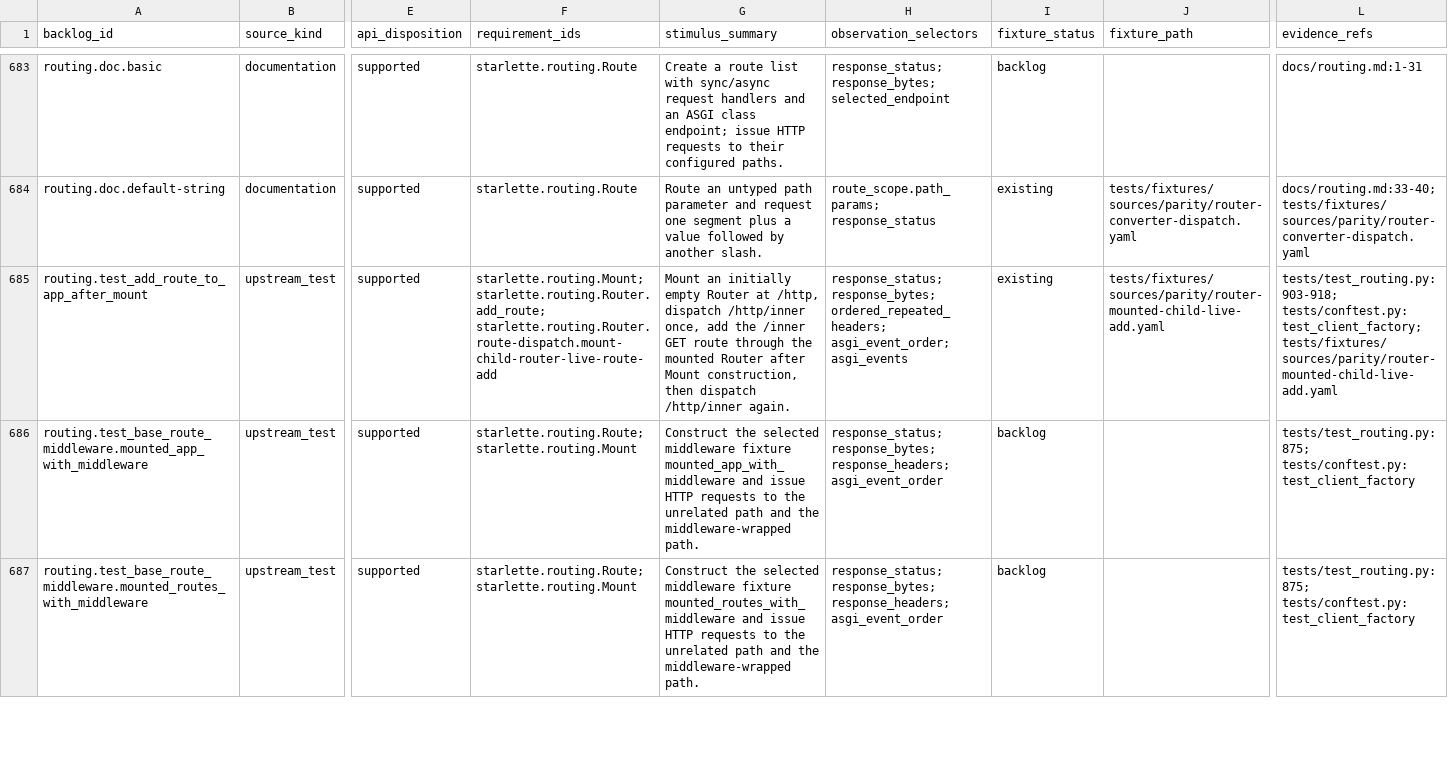
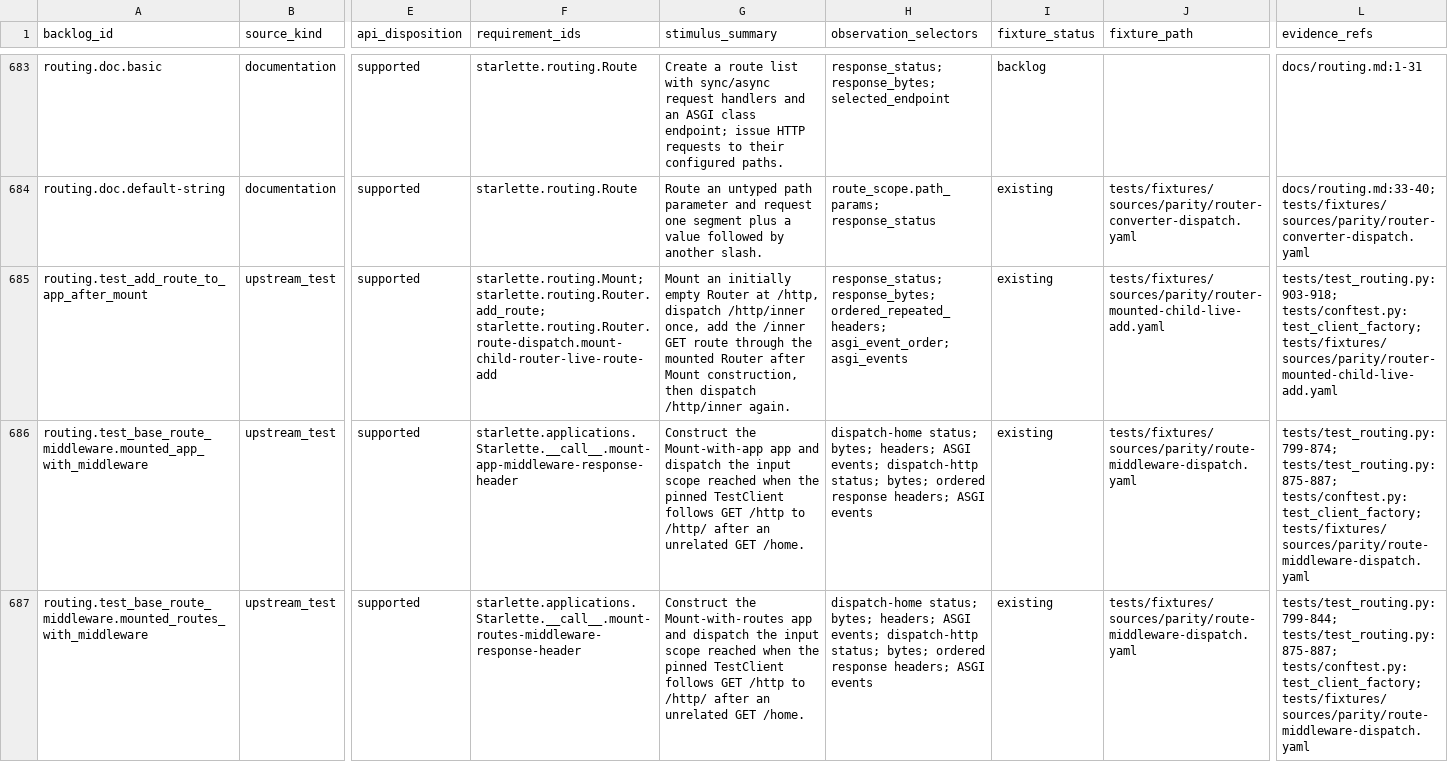
Before and after one commit to appunni-m/starlette-rs, a CSV file: docs/atlas/coverage-matrix.csv, drawn as a sheet; only a part is shown, gaps mark what is left out; the diff covers the shown part only; the diff names each change by its address in the sheet, - before the commit and + after, or states it on an @@ line.

```diff
--- a/docs/atlas/coverage-matrix.csv
+++ b/docs/atlas/coverage-matrix.csv
-F686 (requirement_ids): starlette.routing.Route; starlette.routing.Mount
+F686 (requirement_ids): starlette.applications.Starlette.__call__.mount-app-middleware-response-header
-G686 (stimulus_summary): Construct the selected middleware fixture mounted_app_with_middleware and issue HTTP requests to the unrelated path and the middleware-wrapped path.
+G686 (stimulus_summary): Construct the Mount-with-app app and dispatch the input scope reached when the pinned TestClient follows GET /http to /http/ after an unrelated GET /home.
-H686:H687 (observation_selectors): response_status; response_bytes; response_headers; asgi_event_order
+H686:H687 (observation_selectors): dispatch-home status; bytes; headers; ASGI events; dispatch-http status; bytes; ordered response headers; ASGI events
-I686:I687 (fixture_status): backlog
+I686:I687 (fixture_status): existing
-J686:J687 (fixture_path): (empty)
+J686:J687 (fixture_path): tests/fixtures/sources/parity/route-middleware-dispatch.yaml
-L686 (evidence_refs): tests/test_routing.py:875; tests/conftest.py:test_client_factory
+L686 (evidence_refs): tests/test_routing.py:799-874; tests/test_routing.py:875-887; tests/conftest.py:test_client_factory; tests/fixtures/sources/parity/route-middleware-dispatch.yaml
-F687 (requirement_ids): starlette.routing.Route; starlette.routing.Mount
+F687 (requirement_ids): starlette.applications.Starlette.__call__.mount-routes-middleware-response-header
-G687 (stimulus_summary): Construct the selected middleware fixture mounted_routes_with_middleware and issue HTTP requests to the unrelated path and the middleware-wrapped path.
+G687 (stimulus_summary): Construct the Mount-with-routes app and dispatch the input scope reached when the pinned TestClient follows GET /http to /http/ after an unrelated GET /home.
-L687 (evidence_refs): tests/test_routing.py:875; tests/conftest.py:test_client_factory
+L687 (evidence_refs): tests/test_routing.py:799-844; tests/test_routing.py:875-887; tests/conftest.py:test_client_factory; tests/fixtures/sources/parity/route-middleware-dispatch.yaml
```
Also changed, not shown: 6 edited cells elsewhere in this file, docs/atlas/fixture-backlog.csv, docs/atlas/reviews/routing-ws-fixtures.csv, 5 other files.
